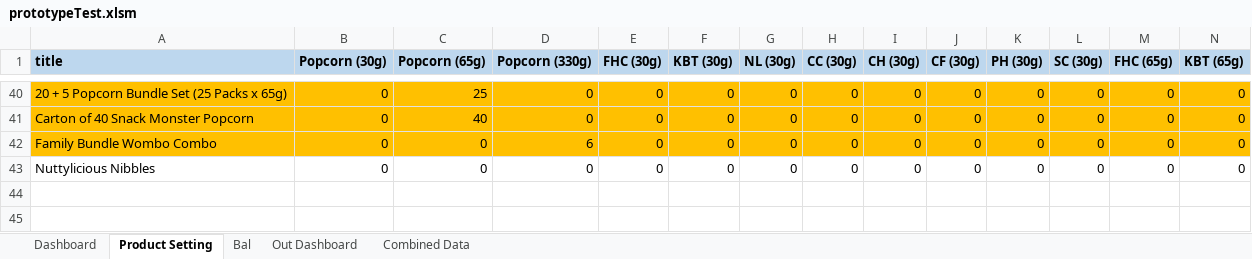
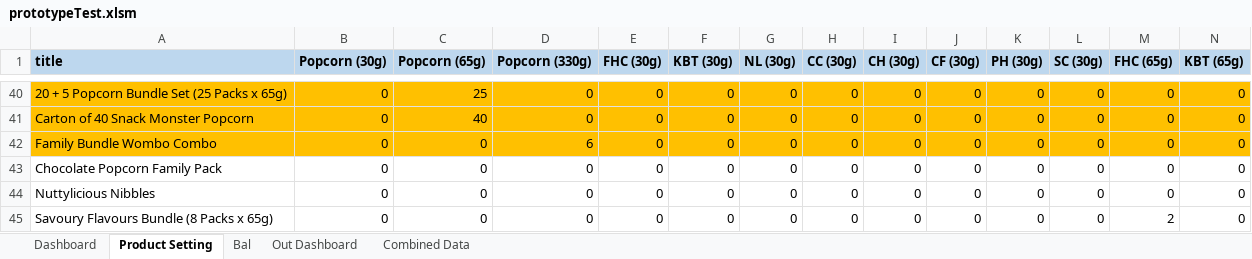
Before and after one commit to TKG-IT-team/Inventory-System, an Excel workbook: prototypeTest.xlsm, sheet Product Setting, drawn as a sheet; only a part is shown, gaps mark what is left out; values as stored, in another font and other column widths than the file's, no borders; rows hold the shown columns only; the diff names each change by its address in the sheet, - before the commit and + after, or states it on an @@ line.

```diff
--- a/prototypeTest.xlsm (sheet Product Setting)
+++ b/prototypeTest.xlsm (sheet Product Setting)
+row 43: Chocolate Popcorn Family Pack | 0 | 0 | 0 | 0 | 0 | 0 | 0 | 0 | 0 | 0 | 0 | 0 | 0
+row 45: Savoury Flavours Bundle (8 Packs x 65g) | 0 | 0 | 0 | 0 | 0 | 0 | 0 | 0 | 0 | 0 | 0 | 2 | 0
```
Also changed, not shown: sheet Combined Data, sheet Bal, hidden cells, charts or pictures, 2 other files.
